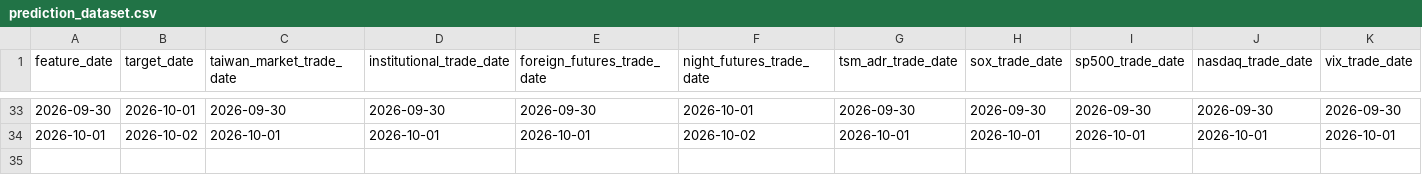
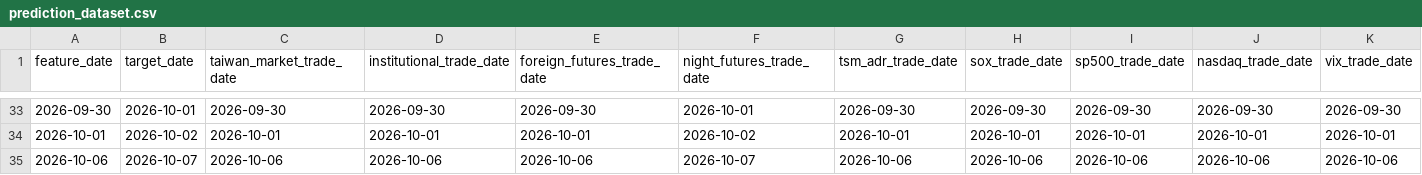
Before and after one commit to Skyripples/taiwan_stock_analysis_platform, a CSV file: data/history/prediction_dataset.csv, drawn as a sheet; only a part is shown, gaps mark what is left out; rows hold the shown columns only; the diff names each change by its address in the sheet, - before the commit and + after, or states it on an @@ line.

```diff
--- a/data/history/prediction_dataset.csv
+++ b/data/history/prediction_dataset.csv
+row 35: 2026-10-06 | 2026-10-07 | 2026-10-06 | 2026-10-06 | 2026-10-06 | 2026-10-07 | 2026-10-06 | 2026-10-06 | 2026-10-06 | 2026-10-06 | 2026-10-06
```
Also changed, not shown: data/history/chips_daily.csv, data/history/market_daily.csv, 38 other files.
